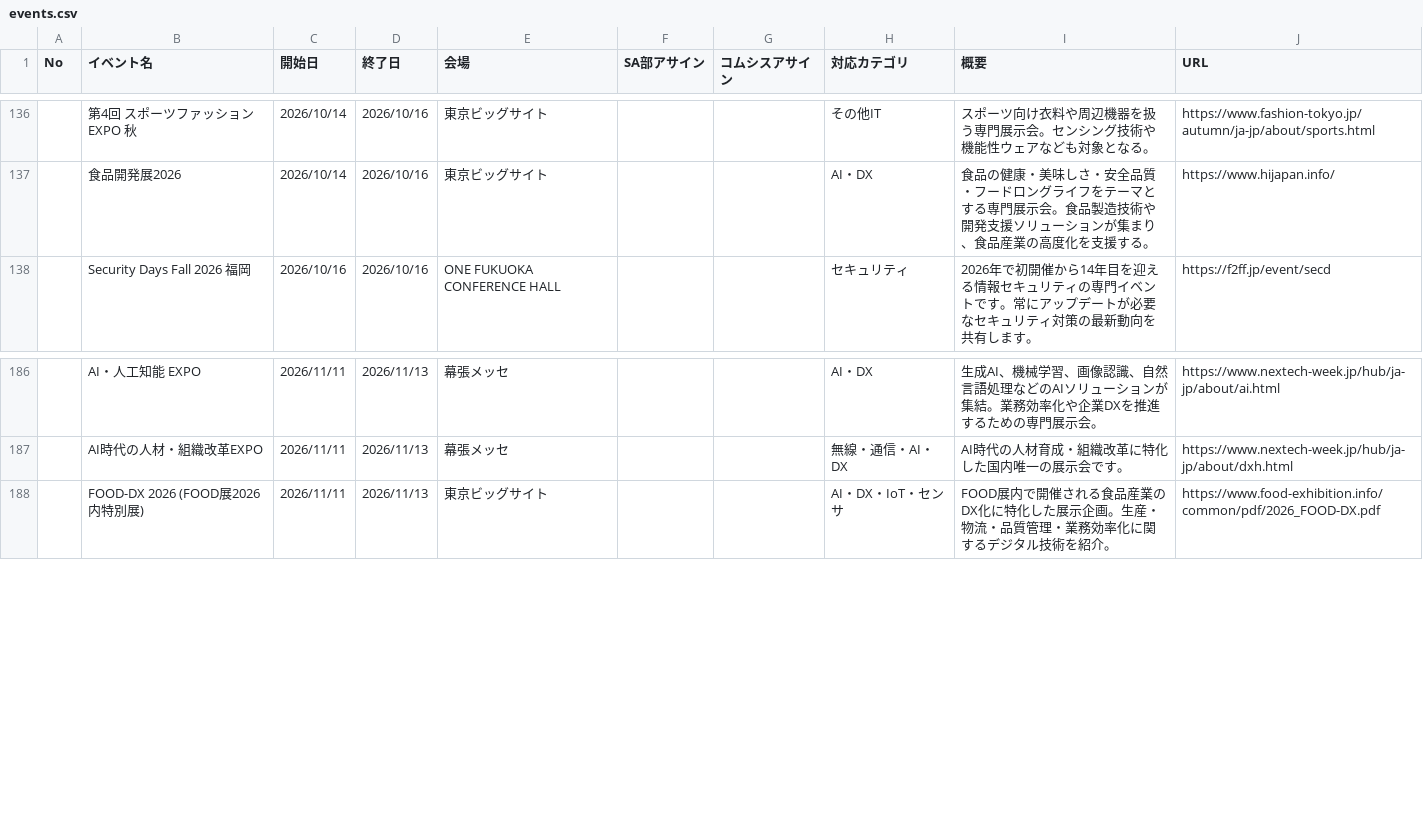
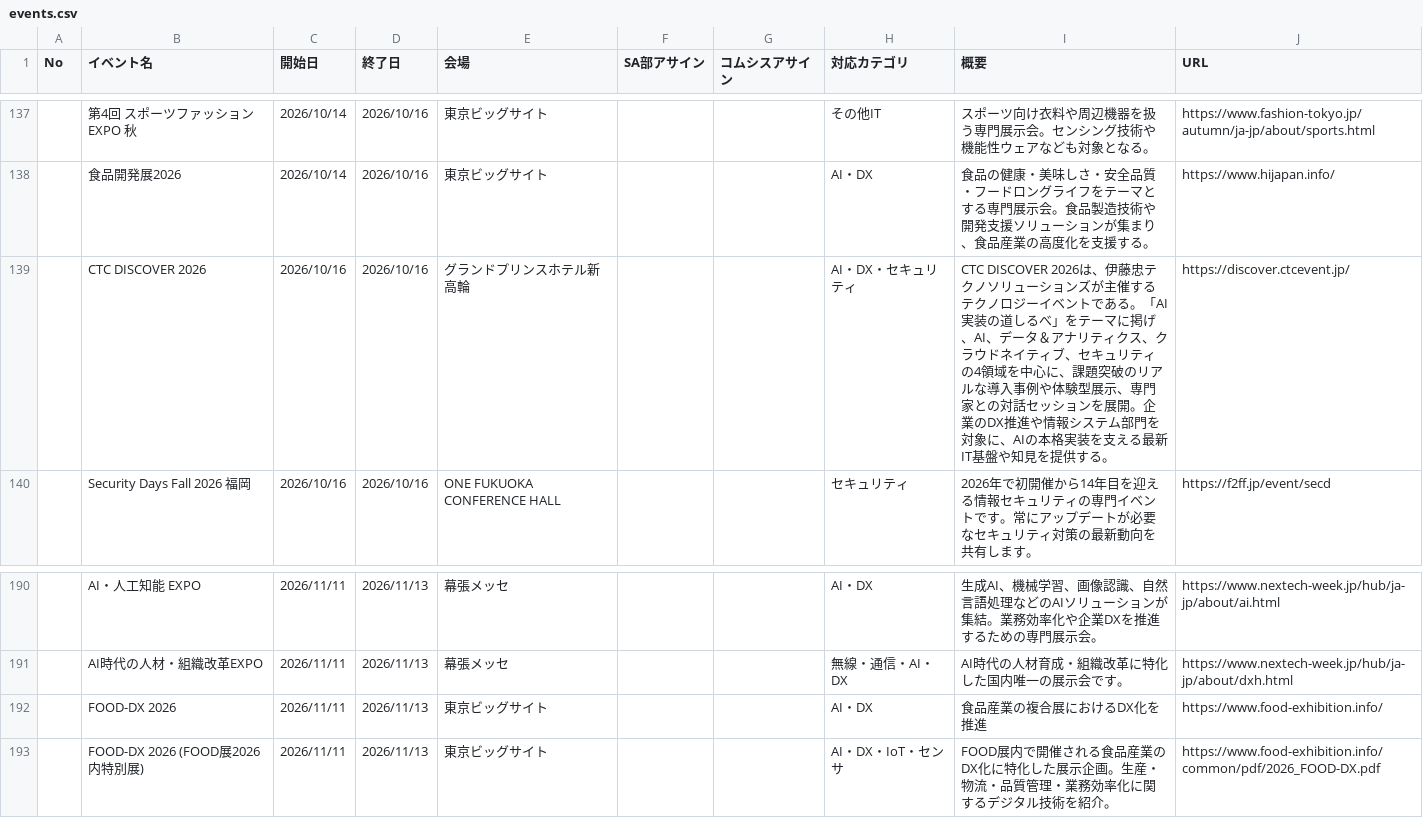
Before and after one commit to shotarolabpc-blip/exhibition-radar, a CSV file: docs/data/events.csv, drawn as a sheet; only a part is shown, gaps mark what is left out; the diff covers the shown part only.

```diff
--- a/docs/data/events.csv
+++ b/docs/data/events.csv
@@ -137,2 +138,3 @@
 "","食品開発展2026","2026/10/14","2026/10/16","東京ビッグサイト","","","AI・DX","食品の健康・美味しさ・安全品質・フードロングライフをテーマとする専門展示会。食品製造技術や開発支援ソリューションが集まり、食品産業の高度化を支援する。","https://www.hijapan.info/"
+"","CTC DISCOVER 2026","2026/10/16","2026/10/16","グランドプリンスホテル新高輪","","","AI・DX・セキュリティ","CTC DISCOVER 2026は、伊藤忠テクノソリューションズが主催するテクノロジーイベントである。「AI実装の道しるべ」をテーマに掲げ、AI、データ＆アナリティクス、クラウドネイティブ、セキュリティの4領域を中心に、課題突破のリアルな導入事例や体験型展示、専門家との対話セッションを展開。企業のDX推進や情報システム部門を対象に、AIの本格実装を支える最新IT基盤や知見を提供する。","https://discover.ctcevent.jp/"
 "","Security Days Fall 2026 福岡","2026/10/16","2026/10/16","ONE FUKUOKA CONFERENCE HALL","","","セキュリティ","2026年で初開催から14年目を迎える情報セキュリティの専門イベントです。常にアップデートが必要なセキュリティ対策の最新動向を共有します。","https://f2ff.jp/event/secd"
@@ -187,2 +191,3 @@
 "","AI時代の人材・組織改革EXPO","2026/11/11","2026/11/13","幕張メッセ","","","無線・通信・AI・DX","AI時代の人材育成・組織改革に特化した国内唯一の展示会です。","https://www.nextech-week.jp/hub/ja-jp/about/dxh.html"
+"","FOOD-DX 2026","2026/11/11","2026/11/13","東京ビッグサイト","","","AI・DX","食品産業の複合展におけるDX化を推進","https://www.food-exhibition.info/"
 "","FOOD-DX 2026 (FOOD展2026内特別展)","2026/11/11","2026/11/13","東京ビッグサイト","","","AI・DX・IoT・センサ","FOOD展内で開催される食品産業のDX化に特化した展示企画。生産・物流・品質管理・業務効率化に関するデジタル技術を紹介。","https://www.food-exhibition.info/common/pdf/2026_FOOD-DX.pdf"
```
Also changed, not shown: 12 added rows elsewhere in this file, 4 other files.
